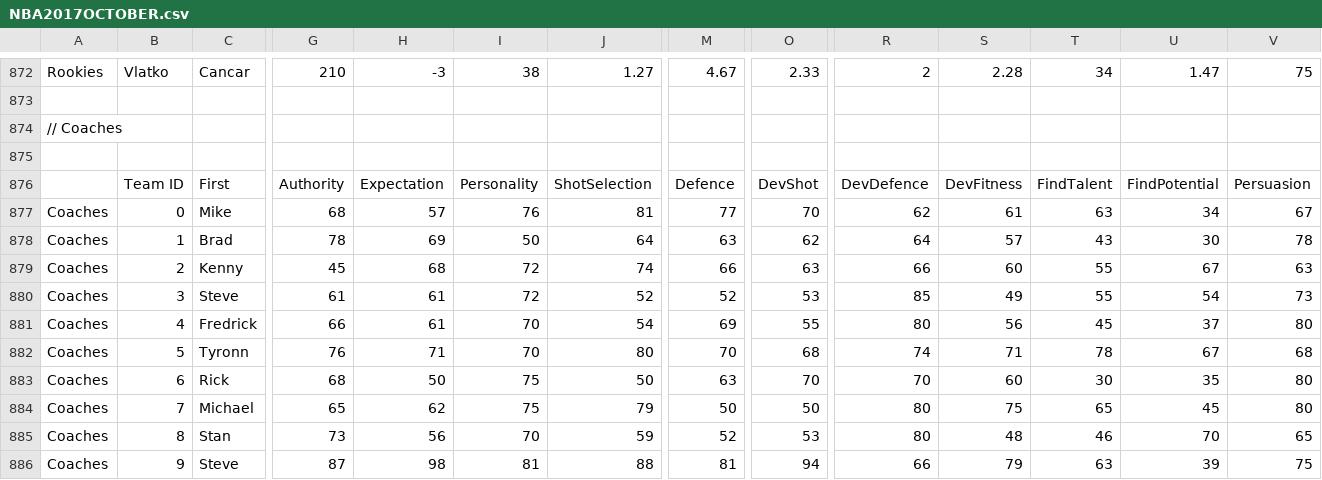
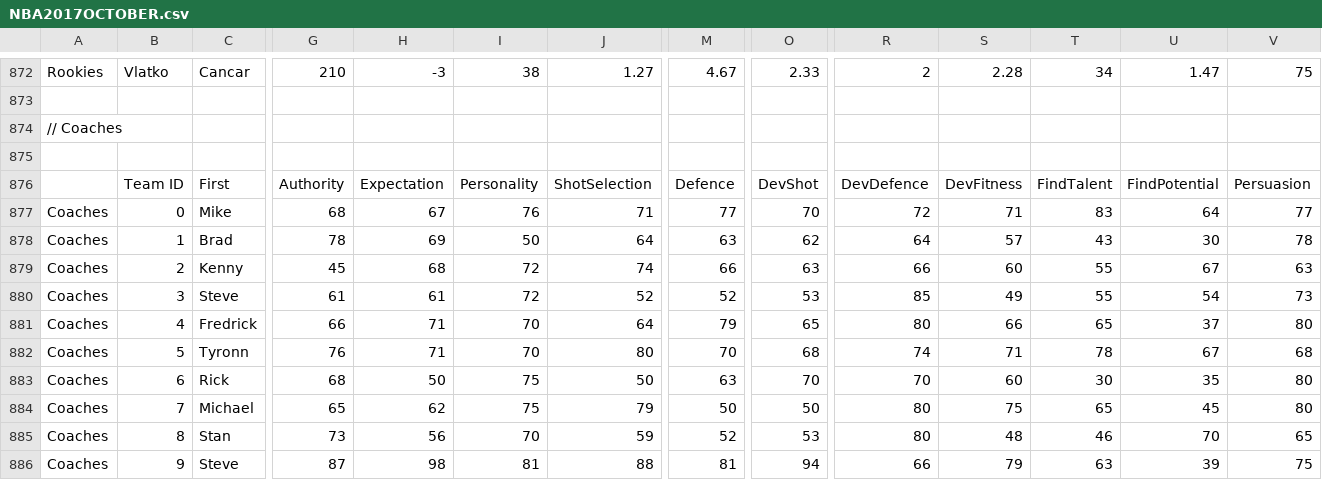
Before and after one commit to James0014/jam, a CSV file: NBA2017OCTOBER.csv, drawn as a sheet; only a part is shown, gaps mark what is left out; the diff names each change by its address in the sheet, - before the commit and + after, or states it on an @@ line.

Commit message:
Update NBA2017OCTOBER.csv

```diff
--- a/NBA2017OCTOBER.csv
+++ b/NBA2017OCTOBER.csv
-H877: 57
+H877: 67
-J877: 81
+J877: 71
-R877: 62
+R877: 72
-S877: 61
+S877: 71
-T877: 63
+T877: 83
-U877: 34
+U877: 64
-V877: 67
+V877: 77
-H881: 61
+H881: 71
-J881: 54
+J881: 64
-M881: 69
+M881: 79
-O881: 55
+O881: 65
-S881: 56
+S881: 66
-T881: 45
+T881: 65
```
